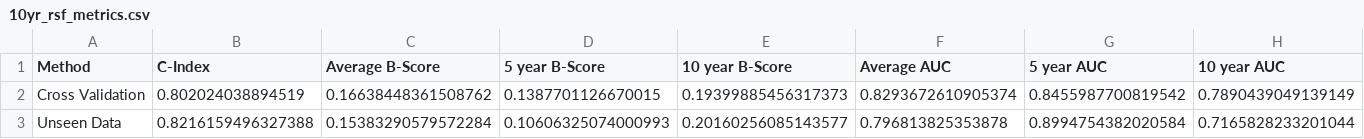
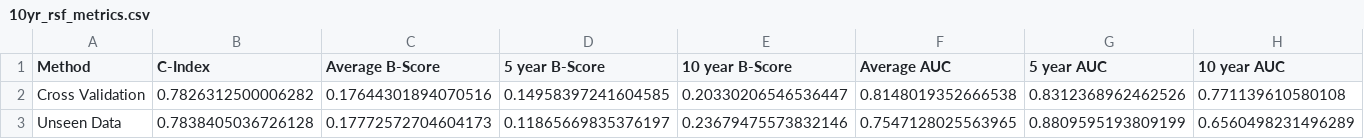
Before and after one commit to Asterix18/CSC_Project, a CSV file: Model/Files/tables and graphs/10yr_rsf_metrics.csv, drawn as a sheet.

```diff
--- a/Model/Files/tables and graphs/10yr_rsf_metrics.csv
+++ b/Model/Files/tables and graphs/10yr_rsf_metrics.csv
@@ -1,3 +1,3 @@
 Method,C-Index,Average B-Score,5 year B-Score,10 year B-Score,Average AUC,5 year AUC,10 year AUC
-Cross Validation,0.802024038894519,0.16638448361508762,0.1387701126670015,0.19399885456317373,0.8293672610905374,0.8455987700819542,0.7890439049139149
-Unseen Data,0.8216159496327388,0.15383290579572284,0.10606325074000993,0.20160256085143577,0.796813825353878,0.8994754382020584,0.7165828233201044
+Cross Validation,0.7826312500006282,0.17644301894070516,0.14958397241604585,0.20330206546536447,0.8148019352666538,0.8312368962462526,0.771139610580108
+Unseen Data,0.7838405036726128,0.17772572704604173,0.11865669835376197,0.23679475573832146,0.7547128025563965,0.8809595193809199,0.6560498231496289
```
Also changed, not shown: Model/Files/10yr/CPHFeatureSets/Best_Features_3.csv, 7 other files.
